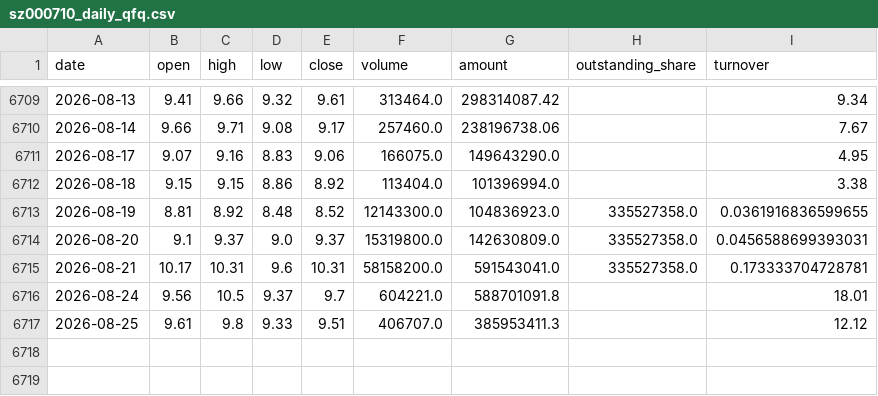
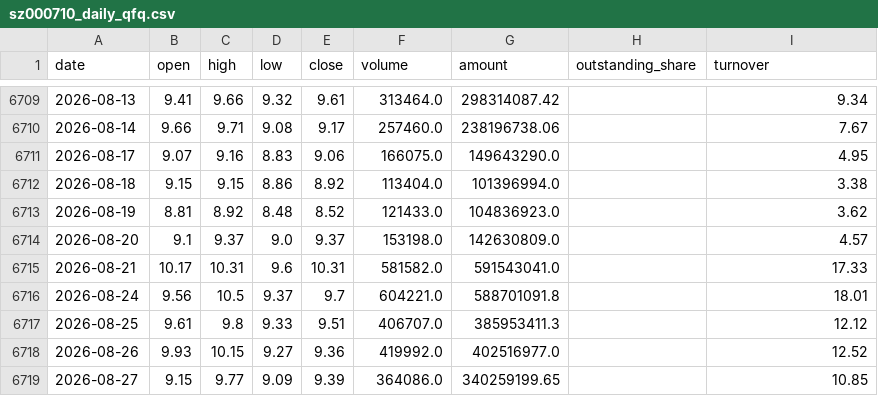
Before and after one commit to zhouyy858/BRJY_optimized, a CSV file: data/sz000710_daily_qfq.csv, drawn as a sheet; only a part is shown, gaps mark what is left out.

```diff
--- a/data/sz000710_daily_qfq.csv
+++ b/data/sz000710_daily_qfq.csv
@@ -6712,6 +6712,8 @@
 2026-08-18,9.15,9.15,8.86,8.92,113404.0,101396994.0,,3.38
-2026-08-19,8.81,8.92,8.48,8.52,12143300.0,104836923.0,335527358.0,0.0361916836599655
-2026-08-20,9.1,9.37,9.0,9.37,15319800.0,142630809.0,335527358.0,0.0456588699393031
-2026-08-21,10.17,10.31,9.6,10.31,58158200.0,591543041.0,335527358.0,0.173333704728781
+2026-08-19,8.81,8.92,8.48,8.52,121433.0,104836923.0,,3.62
+2026-08-20,9.1,9.37,9.0,9.37,153198.0,142630809.0,,4.57
+2026-08-21,10.17,10.31,9.6,10.31,581582.0,591543041.0,,17.33
 2026-08-24,9.56,10.5,9.37,9.7,604221.0,588701091.8,,18.01
 2026-08-25,9.61,9.8,9.33,9.51,406707.0,385953411.3,,12.12
+2026-08-26,9.93,10.15,9.27,9.36,419992.0,402516977.0,,12.52
+2026-08-27,9.15,9.77,9.09,9.39,364086.0,340259199.65,,10.85
```
Also changed, not shown: data/sh000001_daily.csv, data/signal_log.csv, 5 other files.
